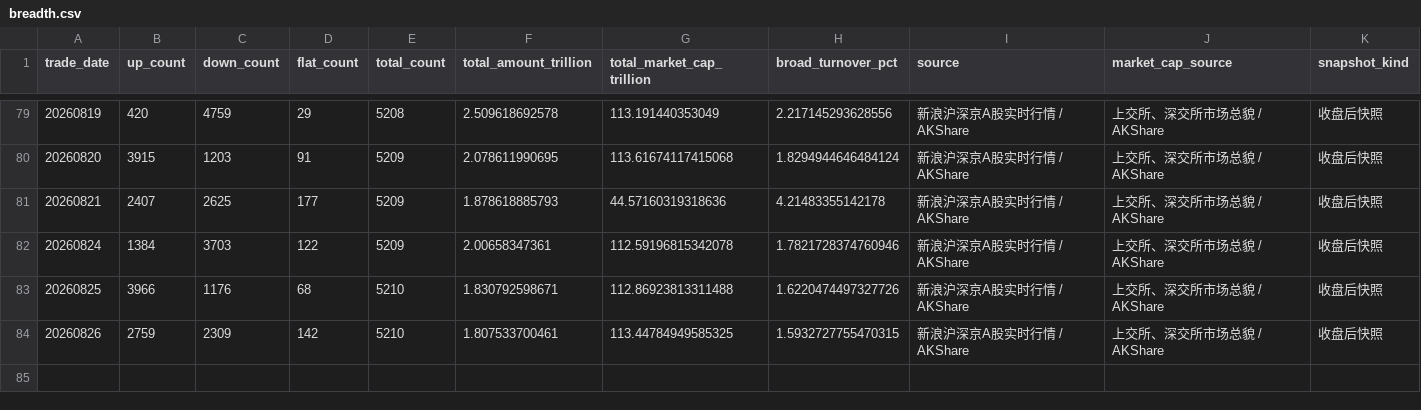
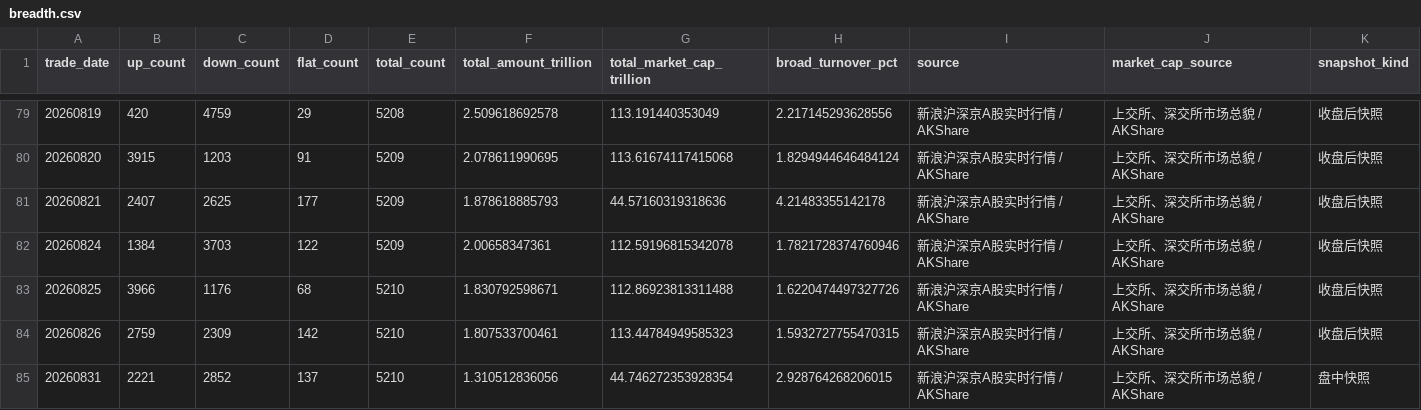
Before and after one commit to yuwxsarah/macroscope-dashboard, a CSV file: data/breadth.csv, drawn as a sheet; only a part is shown, gaps mark what is left out.

```diff
--- a/data/breadth.csv
+++ b/data/breadth.csv
@@ -83,2 +83,3 @@
 20260825,3966,1176,68,5210,1.830792598671,112.86923813311488,1.6220474497327726,新浪沪深京A股实时行情 / AKShare,上交所、深交所市场总貌 / AKShare,收盘后快照
-20260826,2759,2309,142,5210,1.807533700461,113.44784949585325,1.5932727755470315,新浪沪深京A股实时行情 / AKShare,上交所、深交所市场总貌 / AKShare,收盘后快照
+20260826,2759,2309,142,5210,1.807533700461,113.44784949585323,1.5932727755470315,新浪沪深京A股实时行情 / AKShare,上交所、深交所市场总貌 / AKShare,收盘后快照
+20260831,2221,2852,137,5210,1.310512836056,44.746272353928354,2.928764268206015,新浪沪深京A股实时行情 / AKShare,上交所、深交所市场总貌 / AKShare,盘中快照
```
Also changed, not shown: data/crowding.csv, data/leverage.csv, 8 other files.
